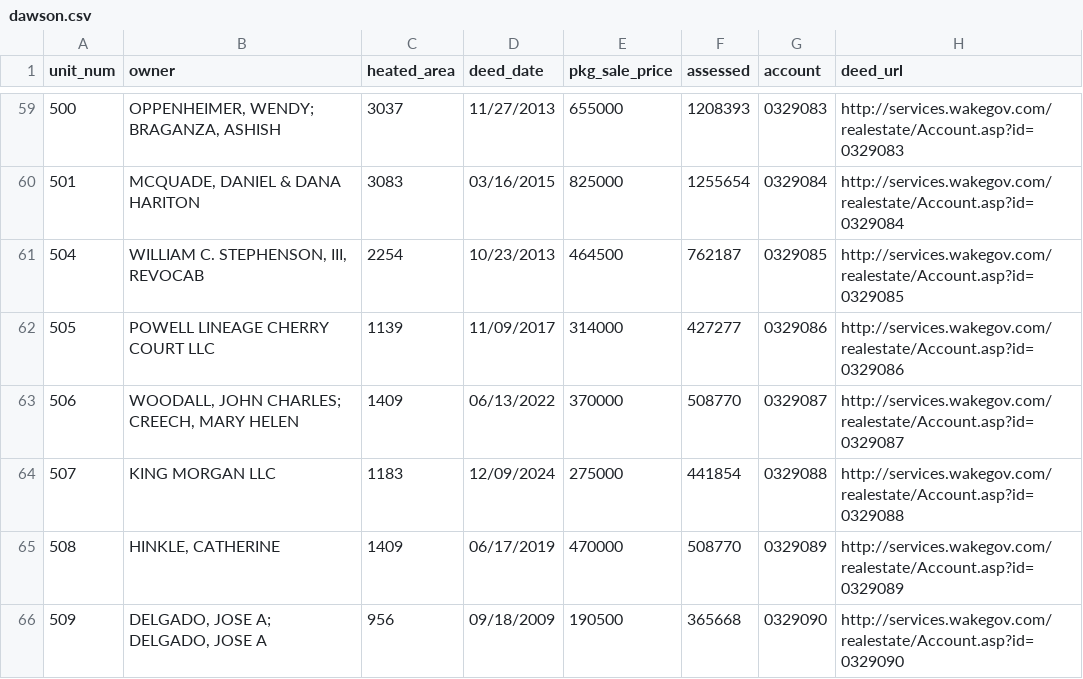
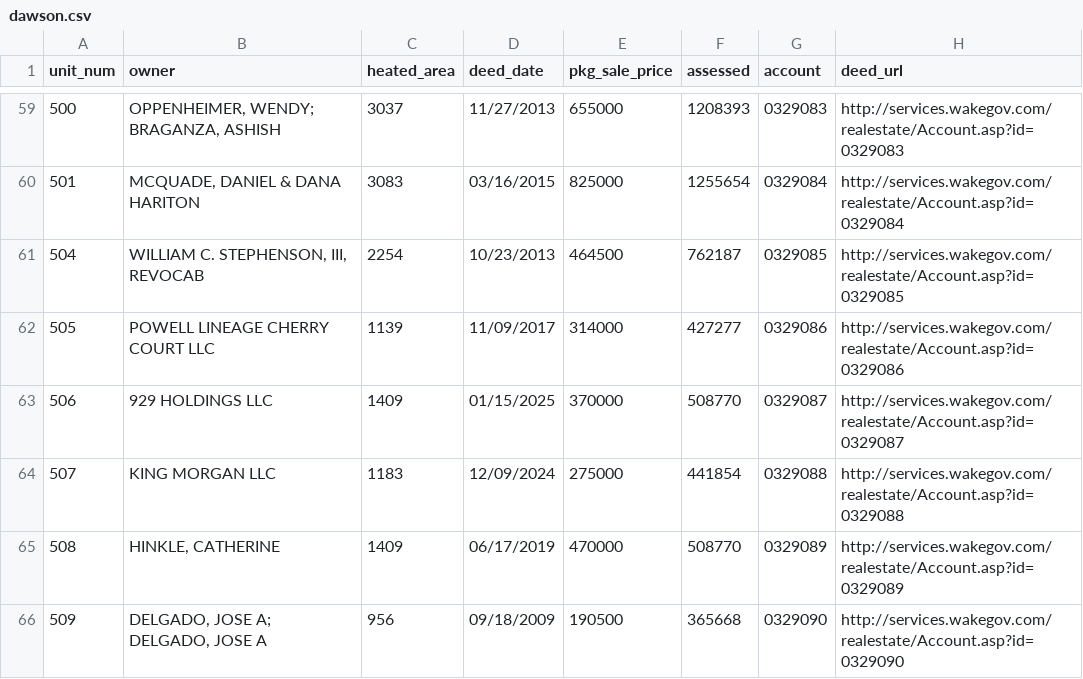
Before and after one commit to mfgering/dawson_deeds, a CSV file: reports/dawson.csv, drawn as a sheet; only a part is shown, gaps mark what is left out.

```diff
--- a/reports/dawson.csv
+++ b/reports/dawson.csv
@@ -62,3 +62,3 @@
 "505","POWELL LINEAGE CHERRY COURT LLC",1139,"11/09/2017",314000,427277,"0329086","http://services.wakegov.com/realestate/Account.asp?id=0329086"
-"506","WOODALL, JOHN CHARLES; CREECH, MARY HELEN",1409,"06/13/2022",370000,508770,"0329087","http://services.wakegov.com/realestate/Account.asp?id=0329087"
+"506","929 HOLDINGS LLC",1409,"01/15/2025",370000,508770,"0329087","http://services.wakegov.com/realestate/Account.asp?id=0329087"
 "507","KING MORGAN LLC",1183,"12/09/2024",275000,441854,"0329088","http://services.wakegov.com/realestate/Account.asp?id=0329088"
```
Also changed, not shown: 3 other files.
